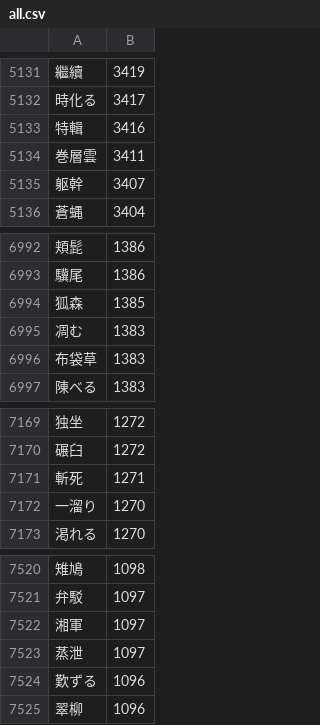
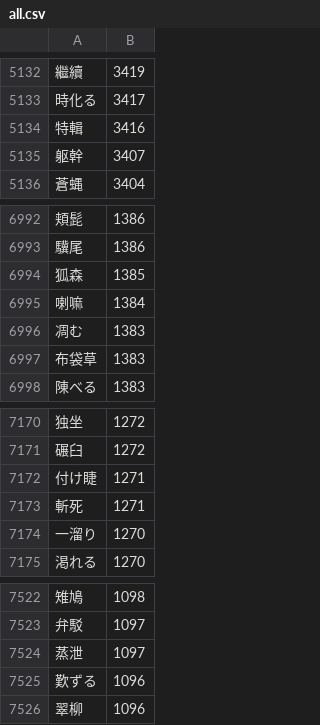
Before and after one commit to marmooo/nandoku, a CSV file: dist/all.csv, drawn as a sheet; only a part is shown, gaps mark what is left out; the diff covers the shown part only.

```diff
--- a/dist/all.csv
+++ b/dist/all.csv
@@ -5133,3 +5134,2 @@
 特輯,3416
-巻層雲,3411
 躯幹,3407
@@ -6994,2 +6994,3 @@
 狐森,1385
+喇嘛,1384
 凋む,1383
@@ -7170,2 +7171,3 @@
 碾臼,1272
+付け睫,1271
 斬死,1271
@@ -7521,3 +7523,2 @@
 弁駁,1097
-湘軍,1097
 蒸泄,1097
```
Also changed, not shown: 3 added rows and 2 removed rows elsewhere in this file, dist/11.csv, dist/12.csv, 30 other files.
